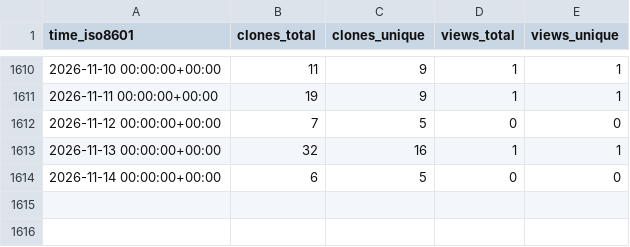
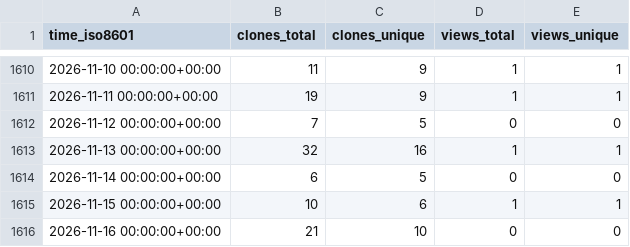
Before and after one commit to jgehrcke/gipc, a CSV file: jgehrcke/gipc/ghrs-data/views_clones_aggregate.csv, drawn as a sheet; only a part is shown, gaps mark what is left out; the diff names each change by its address in the sheet, - before the commit and + after, or states it on an @@ line.

```diff
--- a/jgehrcke/gipc/ghrs-data/views_clones_aggregate.csv
+++ b/jgehrcke/gipc/ghrs-data/views_clones_aggregate.csv
+row 1615: 2026-11-15 00:00:00+00:00 | 10 | 6 | 1 | 1
+row 1616: 2026-11-16 00:00:00+00:00 | 21 | 10 | 0 | 0
```
Also changed, not shown: 1 other file.
